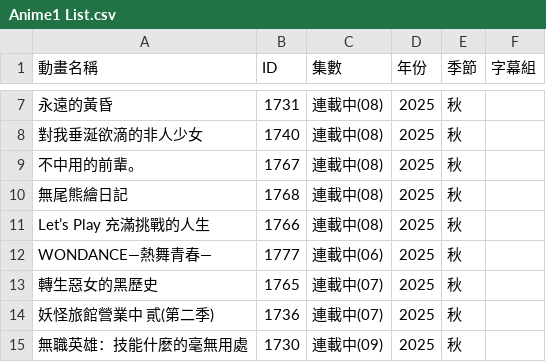
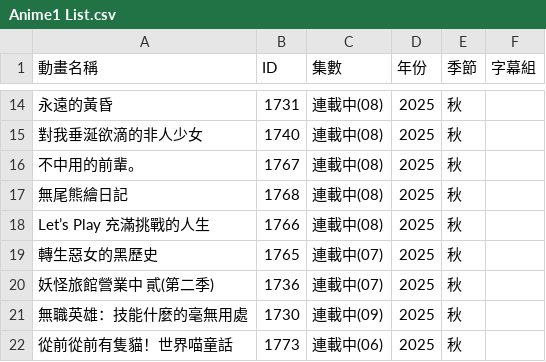
Before and after one commit to HeiTang/Anime1-Data, a CSV file: Anime1 List.csv, drawn as a sheet; only a part is shown, gaps mark what is left out; the shorter side is filled out with more unchanged rows; removed rows and columns are numbered as before the commit, all else as after; the diff covers the shown part only; the diff names each change by its address in the sheet, - before the commit and + after, or states it on an @@ line.

```diff
--- a/Anime1 List.csv
+++ b/Anime1 List.csv
-row 12: WONDANCE—熱舞青春— | 1777 | 連載中(06) | 2025 | 秋
```
Also changed, not shown: 7 added rows and 6 removed rows elsewhere in this file, 1 other file.
